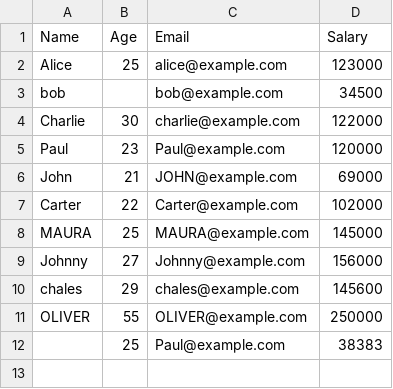
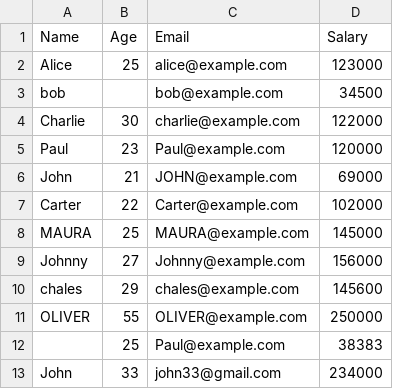
Before and after one commit to e-sweeney/pythonworkflow, a CSV file: ModelCleaning/data.csv, drawn as a sheet.

Commit message:
added john

```diff
--- a/ModelCleaning/data.csv
+++ b/ModelCleaning/data.csv
@@ -12 +12,2 @@ OLIVER ,55 ,OLIVER@example.com, 250000
 ,25 ,Paul@example.com, 38383
+John, 33, john33@gmail.com, 234000
```
Also changed, not shown: 1 other file.
